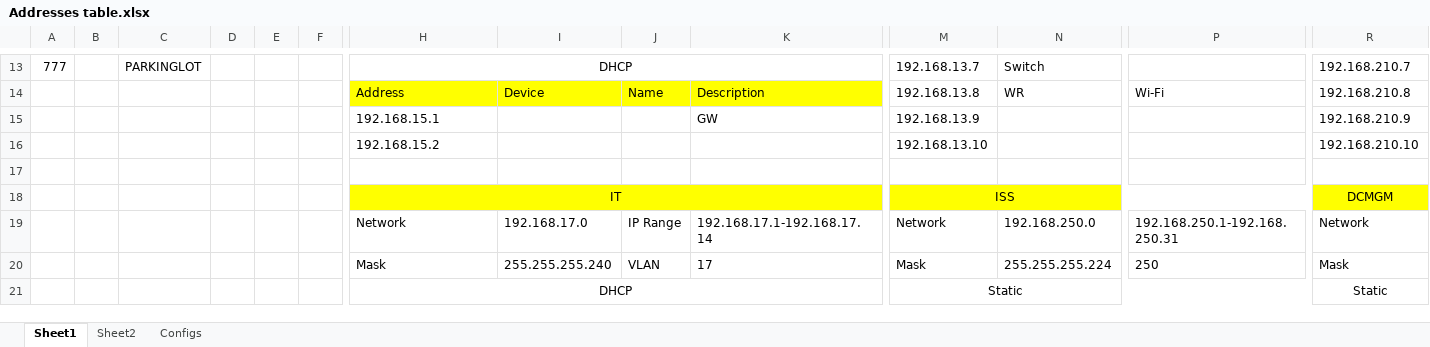
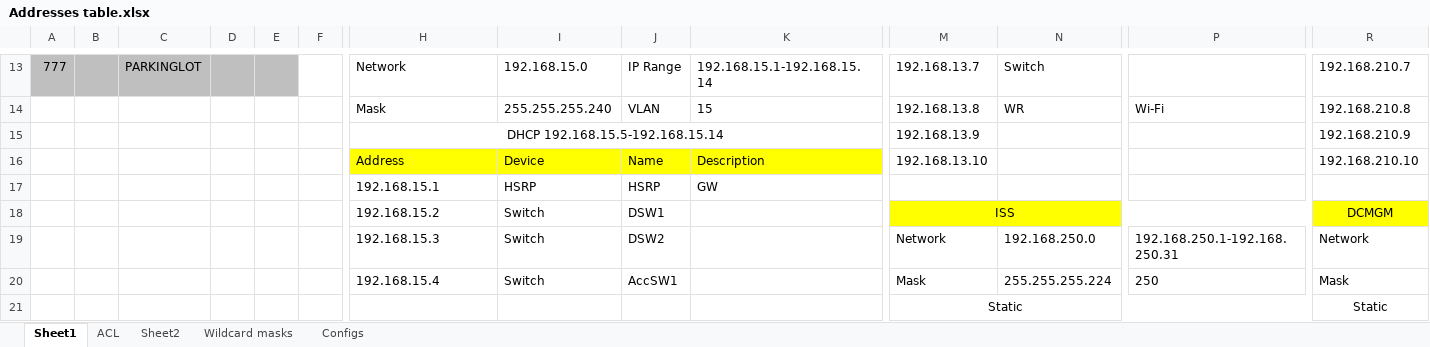
Before and after one commit to FrozenViking13/OTUS_NE, an Excel workbook: Project/Addresses table.xlsx, sheet Sheet1, drawn as a sheet; only a part is shown, gaps mark what is left out; values as stored, in another font and other column widths than the file's, no borders; removed rows and columns are numbered as before the commit, all else as after; rows hold the shown columns only; the diff covers the shown part only; the diff names each change by its address in the sheet, - before the commit and + after, or states it on an @@ line.

```diff
--- a/Project/Addresses table.xlsx (sheet Sheet1)
+++ b/Project/Addresses table.xlsx (sheet Sheet1)
+sheet tab: ACL
+sheet tab: Wildcard masks
-A13:E13 fill: none
+A13:E13 fill: #BFBFBF
-H13: DHCP
+H13: Network
-H13 alignment: center
+H13 alignment: left
-H13:K13 merged
-I13: (empty)
+I13: 192.168.15.0
-J13: (empty)
+J13: IP Range
-K13: (empty)
+K13: 192.168.15.1-192.168.15.14
+row 14:  |  |  |  |  |  | Mask | 255.255.255.240 | VLAN | 15 | 192.168.13.8 | WR | Wi-Fi | 192.168.210.8
+row 15:  |  |  |  |  |  | DHCP 192.168.15.5-192.168.15.14 |  |  |  | 192.168.13.9 |  |  | 192.168.210.9
-M16: 192.168.13.8
+M16: 192.168.13.10
-N16: WR
+N16: (empty)
-P16: Wi-Fi
+P16: (empty)
-R16: 192.168.210.8
+R16: 192.168.210.10
-row 15:  |  |  |  |  |  | 192.168.15.1 |  |  | GW | 192.168.13.9 |  |  | 192.168.210.9
-row 16:  |  |  |  |  |  | 192.168.15.2 |  |  |  | 192.168.13.10 |  |  | 192.168.210.10
-row 17: (empty)
+row 17:  |  |  |  |  |  | 192.168.15.1 | HSRP | HSRP | GW
-row 18:  |  |  |  |  |  | IT |  |  |  | ISS |  |  | DCMGM
+row 18:  |  |  |  |  |  | 192.168.15.2 | Switch | DSW1 |  | ISS |  |  | DCMGM
-H19: Network
+H19: 192.168.15.3
-I19: 192.168.17.0
+I19: Switch
-J19: IP Range
+J19: DSW2
-K19: 192.168.17.1-192.168.17.14
+K19: (empty)
-H20: Mask
+H20: 192.168.15.4
-I20: 255.255.255.240
+I20: Switch
-J20: VLAN
+J20: AccSW1
-K20: 17
+K20: (empty)
-H21: DHCP
+H21: (empty)
-H21:K21 merged
```
Also changed, not shown: 8 added rows, 8 removed rows, 63 edited cells, cell formats and merged cells elsewhere in this sheet, sheet Configs, sheet Sheet2, Project/Addresses table_recovered.xlsx, 7 other files.
